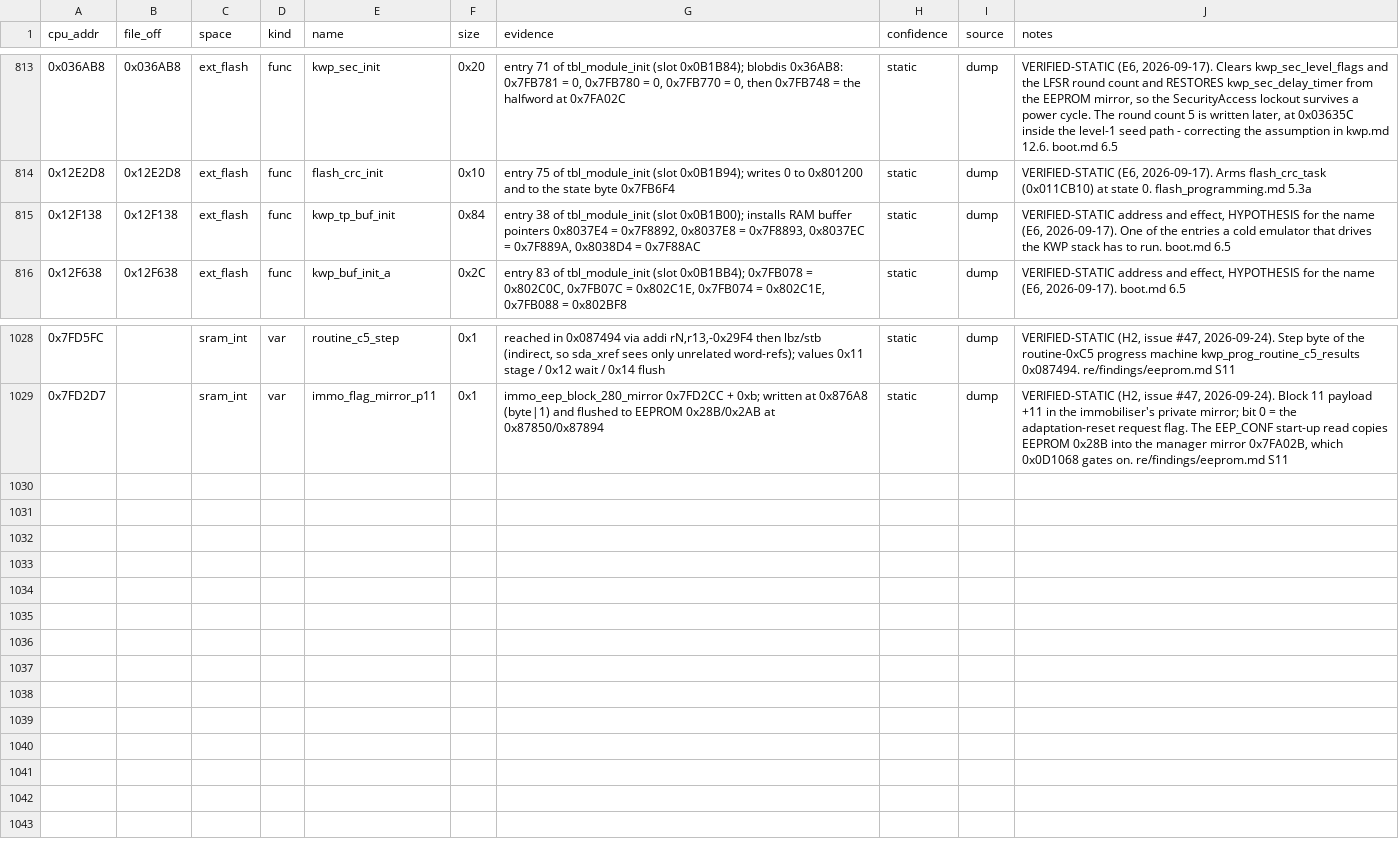
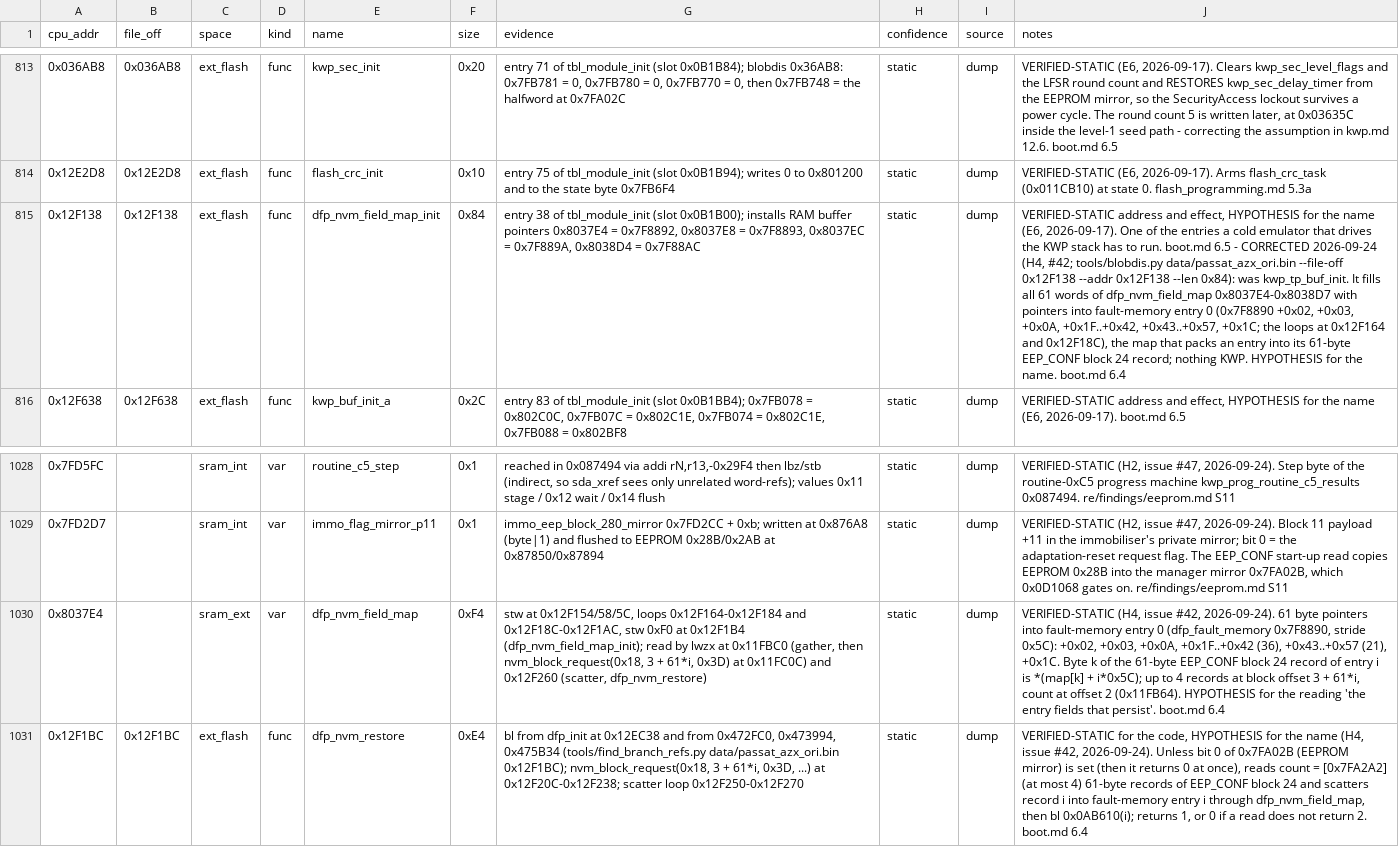
Before and after one commit to Cakku/ecu_azx, a CSV file: re/symbols.csv, drawn as a sheet; only a part is shown, gaps mark what is left out; the diff names each change by its address in the sheet, - before the commit and + after, or states it on an @@ line.

```diff
--- a/re/symbols.csv
+++ b/re/symbols.csv
-E815 (name): kwp_tp_buf_init
+E815 (name): dfp_nvm_field_map_init
-J815 (notes): …boot.md 6.5
+J815 (notes): …boot.md 6.5 - CORRECTED 2026-09-24 (H4, #42; tools/blobdis.py data/passat_azx_ori.bin --file-off 0x12F138 --addr 0x12F138 --len 0x84): was kwp_tp_buf_init. It fills all 61 words of dfp_nvm_field_map 0x8037E4-0x8038D7 with pointers into fault-memory entry 0 (0x7F8890 +0x02, +0x03, +0x0A, +0x1F..+0x42, +0x43..+0x57, +0x1C; the loops at 0x12F164 and 0x12F18C), the map that packs an entry into its 61-byte EEP_CONF block 24 record; nothing KWP. HYPOTHESIS for the name. boot.md 6.4
+row 1030: 0x8037E4 |  | sram_ext | var | dfp_nvm_field_map | 0xF4 | stw at 0x12F154/58/5C, loops 0x12F164-0x12F184 and 0x12F18C-0x12F1AC, stw 0xF0 at 0x12F1B4 (dfp_nvm_field_map_init); read by lwzx at 0x11FBC0 (gather, then nvm_block_request(0x18, 3 + 61*i, 0x3D) at 0x11FC0C) and 0x12F260 (scatter, dfp_nvm_restore) | static | dump | VERIFIED-STATIC (H4, issue #42, 2026-09-24). 61 byte pointers into fault-memory entry 0 (dfp_fault_memory 0x7F8890, stride 0x5C): +0x02, +0x03, +0x0A, +0x1F..+0x42 (36), +0x43..+0x57 (21), +0x1C. Byte k of the 61-byte EEP_CONF block 24 record of entry i is *(map[k] + i*0x5C); up to 4 records at block offset 3 + 61*i, count at offset 2 (0x11FB64). HYPOTHESIS for the reading 'the entry fields that persist'. boot.md 6.4
+row 1031: 0x12F1BC | 0x12F1BC | ext_flash | func | dfp_nvm_restore | 0xE4 | bl from dfp_init at 0x12EC38 and from 0x472FC0, 0x473994, 0x475B34 (tools/find_branch_refs.py data/passat_azx_ori.bin 0x12F1BC); nvm_block_request(0x18, 3 + 61*i, 0x3D, ...) at 0x12F20C-0x12F238; scatter loop 0x12F250-0x12F270 | static | dump | VERIFIED-STATIC for the code, HYPOTHESIS for the name (H4, issue #42, 2026-09-24). Unless bit 0 of 0x7FA02B (EEPROM mirror) is set (then it returns 0 at once), reads count = [0x7FA2A2] (at most 4) 61-byte records of EEP_CONF block 24 and scatters record i into fault-memory entry i through dfp_nvm_field_map, then bl 0x0AB610(i); returns 1, or 0 if a read does not return 2. boot.md 6.4
```
Also changed, not shown: 3 other files.
